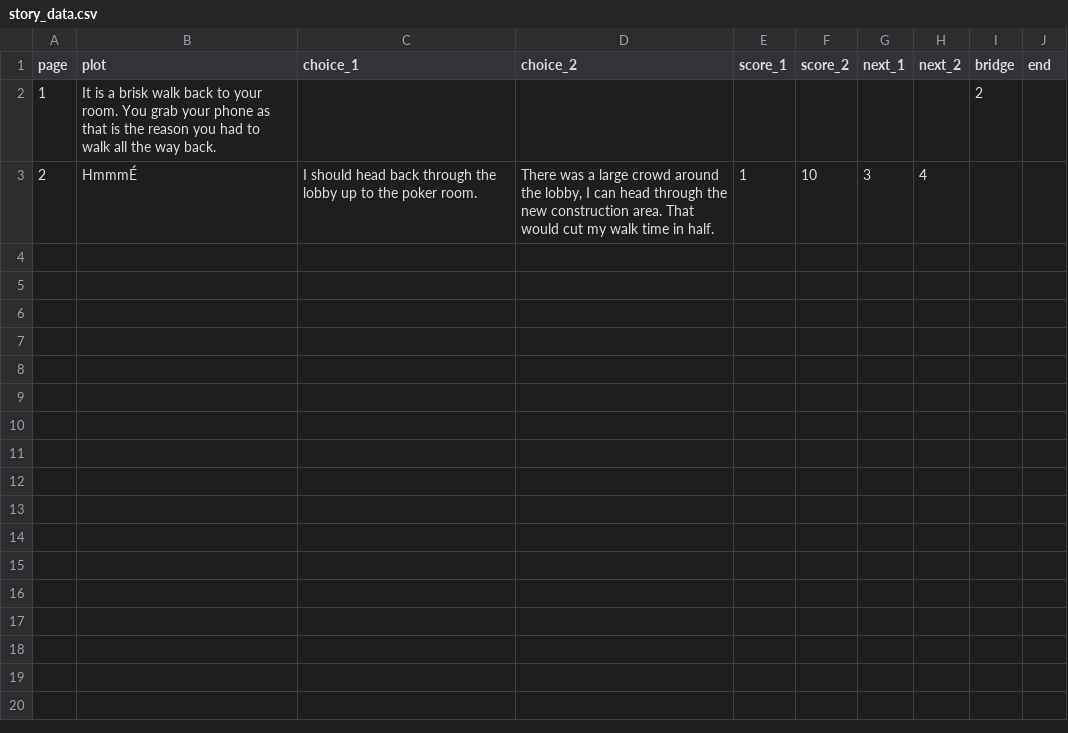
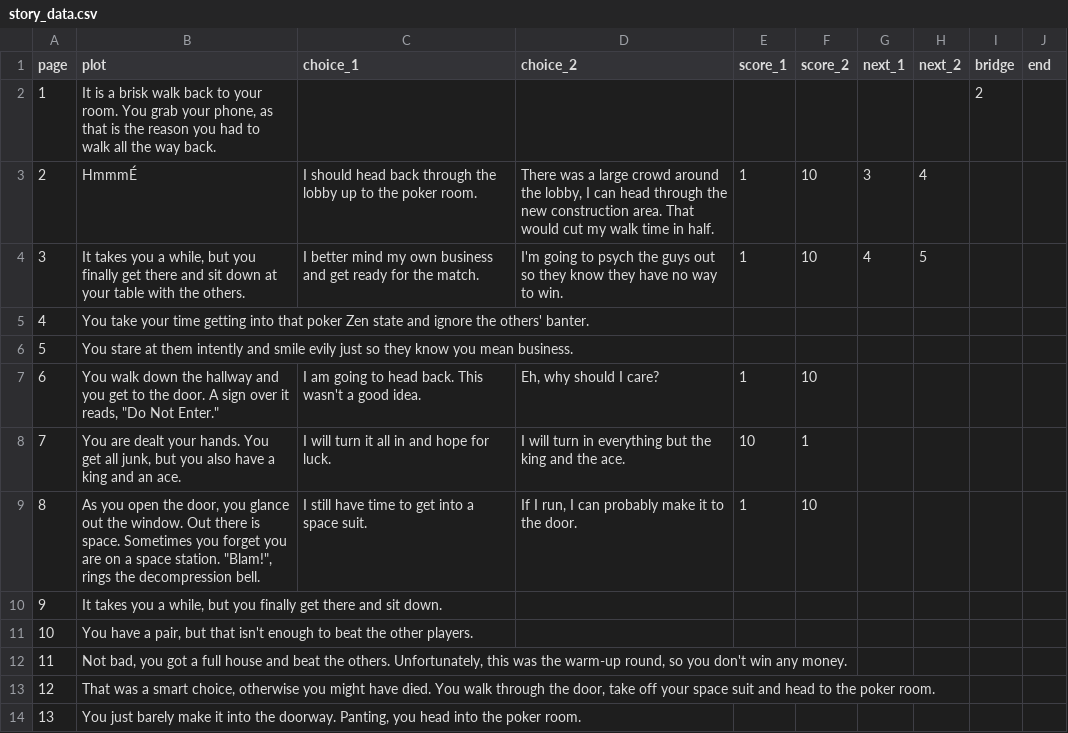
Before and after one commit to chaupt/zachary_interactive, a CSV file: story_data.csv, drawn as a sheet.

Commit message:
More story data

```diff
--- a/story_data.csv
+++ b/story_data.csv
@@ -1,3 +1,14 @@
 page,plot,choice_1,choice_2,score_1,score_2,next_1,next_2,bridge,end
-1,It is a brisk walk back to your room. You grab your phone as that is the reason you had to walk all the way back.,,,,,,,2,
+1,"It is a brisk walk back to your room. You grab your phone, as that is the reason you had to walk all the way back.",,,,,,,2,
 2,HmmmÉ,I should head back through the lobby up to the poker room.,"There was a large crowd around the lobby, I can head through the new construction area. That would cut my walk time in half.",1,10,3,4,,
+3,"It takes you a while, but you finally get there and sit down at your table with the others.",I better mind my own business and get ready for the match.,I'm going to psych the guys out so they know they have no way to win.,1,10,4,5,,
+4,You take your time getting into that poker Zen state and ignore the others' banter.,,,,,,,,
+5,You stare at them intently and smile evily just so they know you mean business.,,,,,,,,
+6,"You walk down the hallway and you get to the door.  A sign over it reads, ""Do Not Enter.""",I am going to head back. This wasn't a good idea.,"Eh, why should I care?",1,10,,,,
+7,"You are dealt your hands. You get all junk, but you also have a king and an ace.",I will turn it all in and hope for luck.,I will turn in everything but the king and the ace.,10,1,,,,
+8,"As you open the door, you glance out the window. Out there is space. Sometimes you forget you are on a space station. ""Blam!"", rings the decompression bell.",I still have time to get into a space suit.,"If I run, I can probably make it to the door.",1,10,,,,
+9,"It takes you a while, but you finally get there and sit down.",,,,,,,,
+10,"You have a pair, but that isn't enough to beat the other players.",,,,,,,,
+11,"Not bad, you got a full house and beat the others. Unfortunately, this was the warm-up round, so you don't win any money.",,,,,,,,
+12,"That was a smart choice, otherwise you might have died. You walk through the door, take off your space suit and head to the poker room.",,,,,,,,
+13,"You just barely make it into the doorway. Panting, you head into the poker room.",,,,,,,,
```
